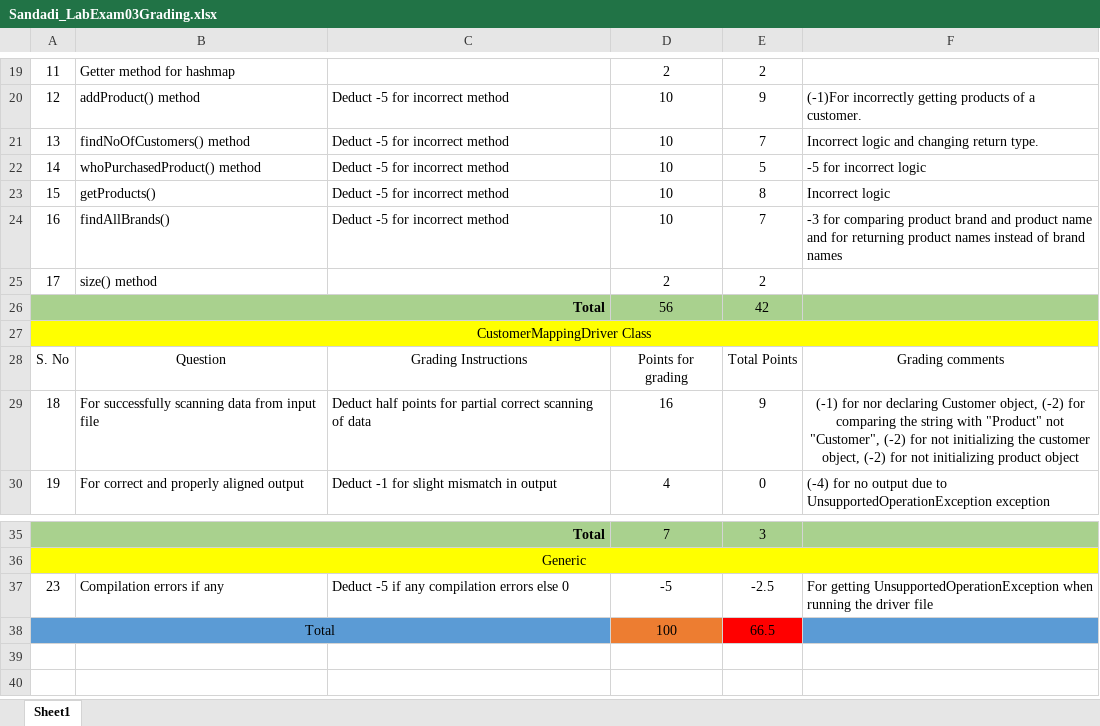
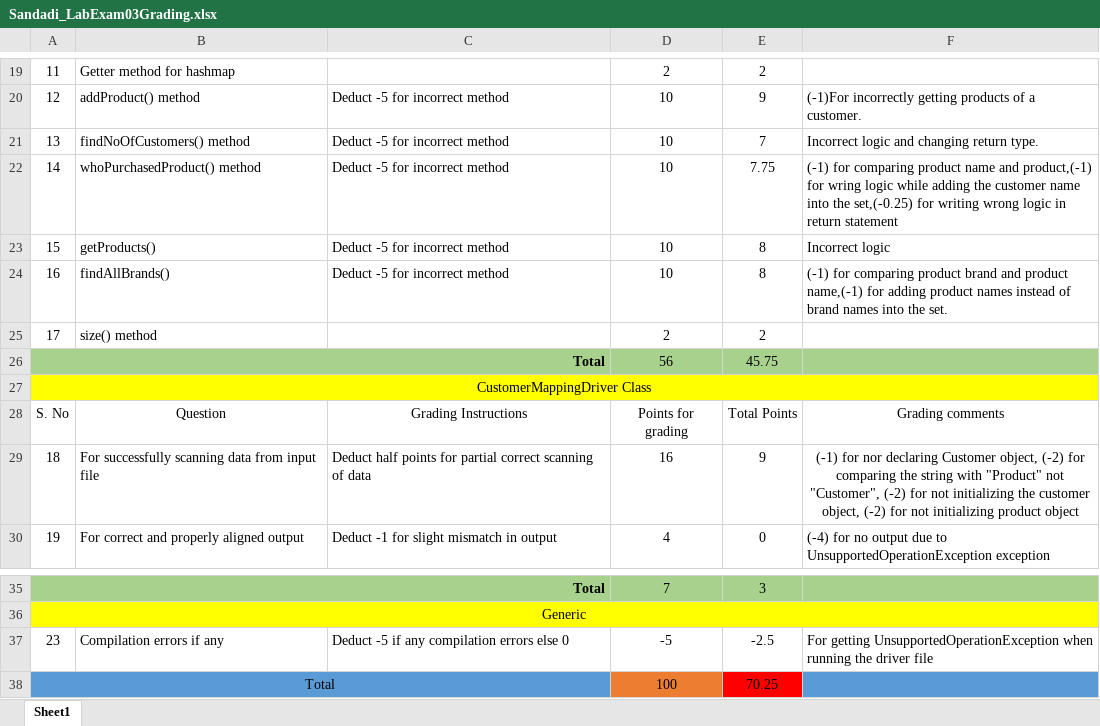
Before and after one commit to vennela-cheekoti/LabExam3Rubrics, an Excel workbook: Sandadi_LabExam03Grading.xlsx, sheet Sheet1, drawn as a sheet; only a part is shown, gaps mark what is left out; values as stored, in another font and other column widths than the file's, no borders; table styles not drawn; the diff names each change by its address in the sheet, - before the commit and + after, or states it on an @@ line.

```diff
--- a/Sandadi_LabExam03Grading.xlsx (sheet Sheet1)
+++ b/Sandadi_LabExam03Grading.xlsx (sheet Sheet1)
-E22: 5
+E22: 7.75
-F22: -5 for incorrect logic
+F22: (-1) for comparing product name and product,(-1) for wring logic while adding the customer name into the set,(-0.25) for writing wrong logic in return statement
-E24: 7
+E24: 8
-F24: -3 for comparing product brand and product name and for returning product names instead of brand names
+F24: (-1) for comparing product brand and product name,(-1) for adding product names instead of brand names into the set.
-E26: 42
+E26: 45.75
-E38: 66.5
+E38: 70.25
```
Also changed, not shown: Sabbineni_LabExam03Grading.xlsx, Tarigopula_LabExam03Grading.xlsx, 3 other files.
